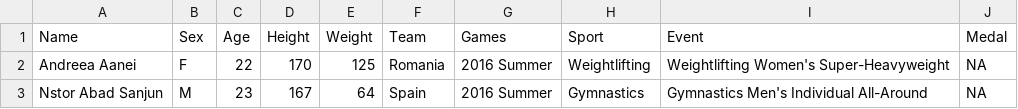
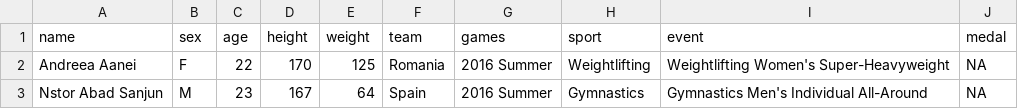
Before and after one commit to bplantico/mt_olympus, a CSV file: data/olympic_data_2016.csv, drawn as a sheet; only a part is shown.

Commit message:
Changes rake task to reference the correct model. Also changes the column/header names in the csv file so they're not capitalized and import to the model properly

```diff
--- a/data/olympic_data_2016.csv
+++ b/data/olympic_data_2016.csv
@@ -1,2 +1,2 @@
-Name,Sex,Age,Height,Weight,Team,Games,Sport,Event,Medal
+name,sex,age,height,weight,team,games,sport,event,medal
 Andreea Aanei,F,22,170,125,Romania,2016 Summer,Weightlifting,Weightlifting Women's Super-Heavyweight,NA
```
Also changed, not shown: 1 other file.
